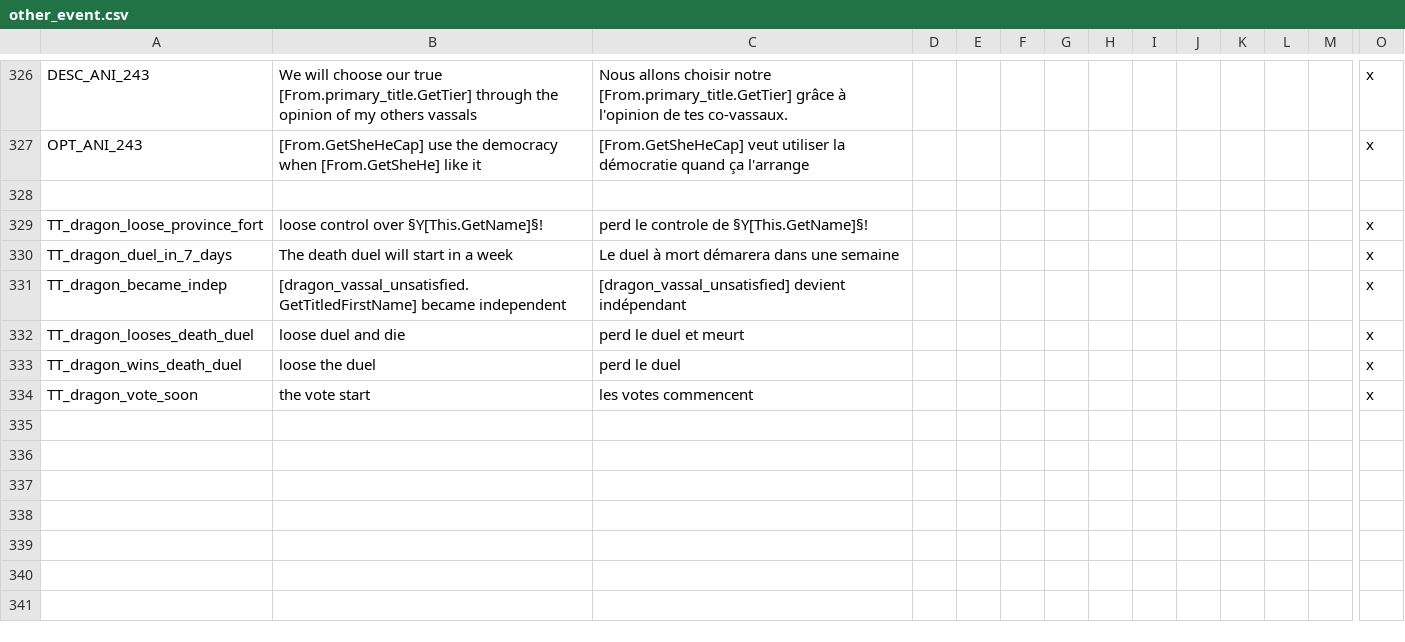
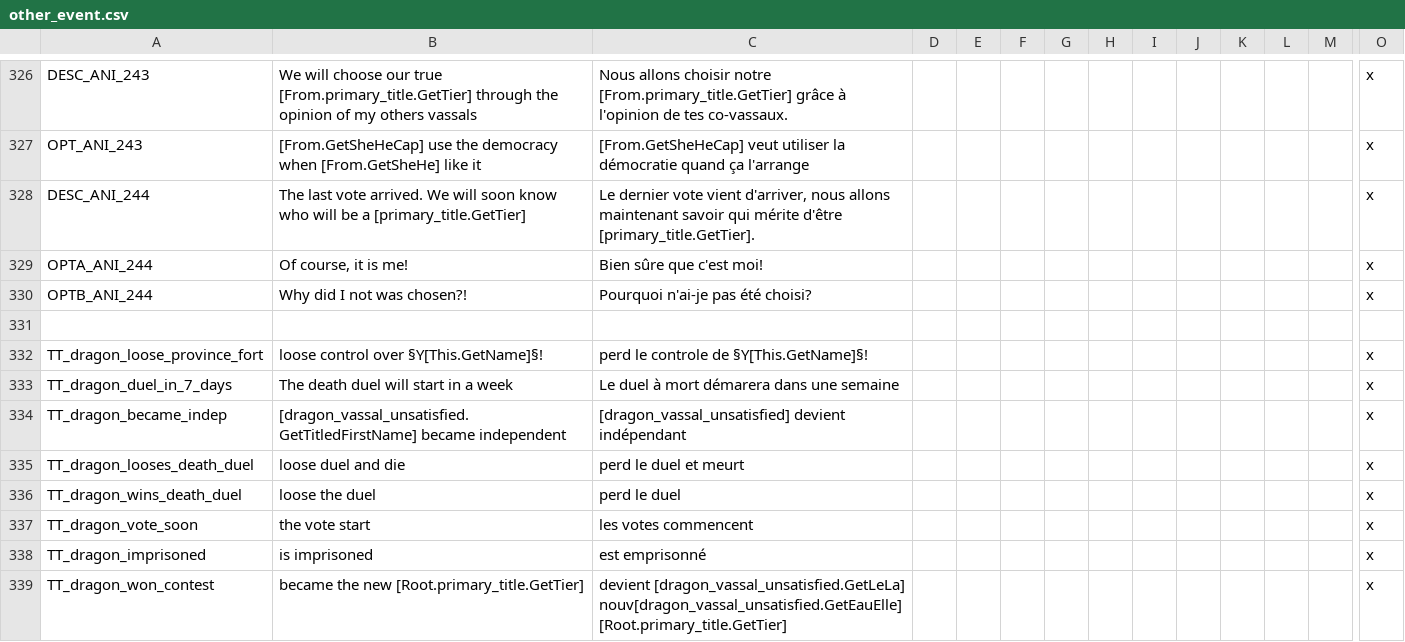
Before and after one commit to asmuro1/animals-plus, a CSV file: animals_update/localisation/other_event.csv, drawn as a sheet; only a part is shown, gaps mark what is left out; rows hold the shown columns only; the diff names each change by its address in the sheet, - before the commit and + after, or states it on an @@ line.

Commit message:
gov_6.4 - other vassal choice - votes event

```diff
--- a/animals_update/localisation/other_event.csv
+++ b/animals_update/localisation/other_event.csv
+row 328: DESC_ANI_244 | The last vote arrived. We will soon know who will be a [primary_title.GetTier] | Le dernier vote vient d'arriver, nous allons maintenant savoir qui mérite d'être [primary_title.GetTier]. |  |  |  |  |  |  |  |  |  |  | x
+row 329: OPTA_ANI_244 | Of course, it is me! | Bien sûre que c'est moi! |  |  |  |  |  |  |  |  |  |  | x
+row 330: OPTB_ANI_244 | Why did I not was chosen?! | Pourquoi n'ai-je pas été choisi? |  |  |  |  |  |  |  |  |  |  | x
+row 338: TT_dragon_imprisoned | is imprisoned | est emprisonné |  |  |  |  |  |  |  |  |  |  | x
+row 339: TT_dragon_won_contest | became the new [Root.primary_title.GetTier] | devient [dragon_vassal_unsatisfied.GetLeLa] nouv[dragon_vassal_unsatisfied.GetEauElle] [Root.primary_title.GetTier] |  |  |  |  |  |  |  |  |  |  | x
```
Also changed, not shown: 2 other files.
